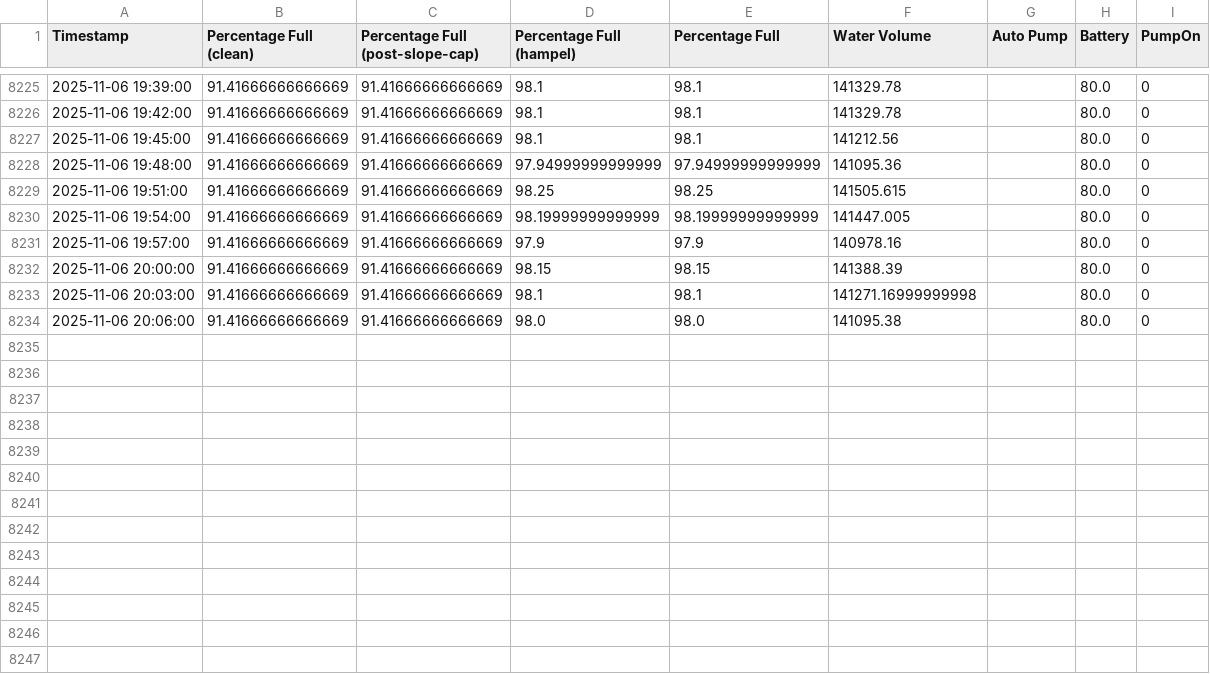
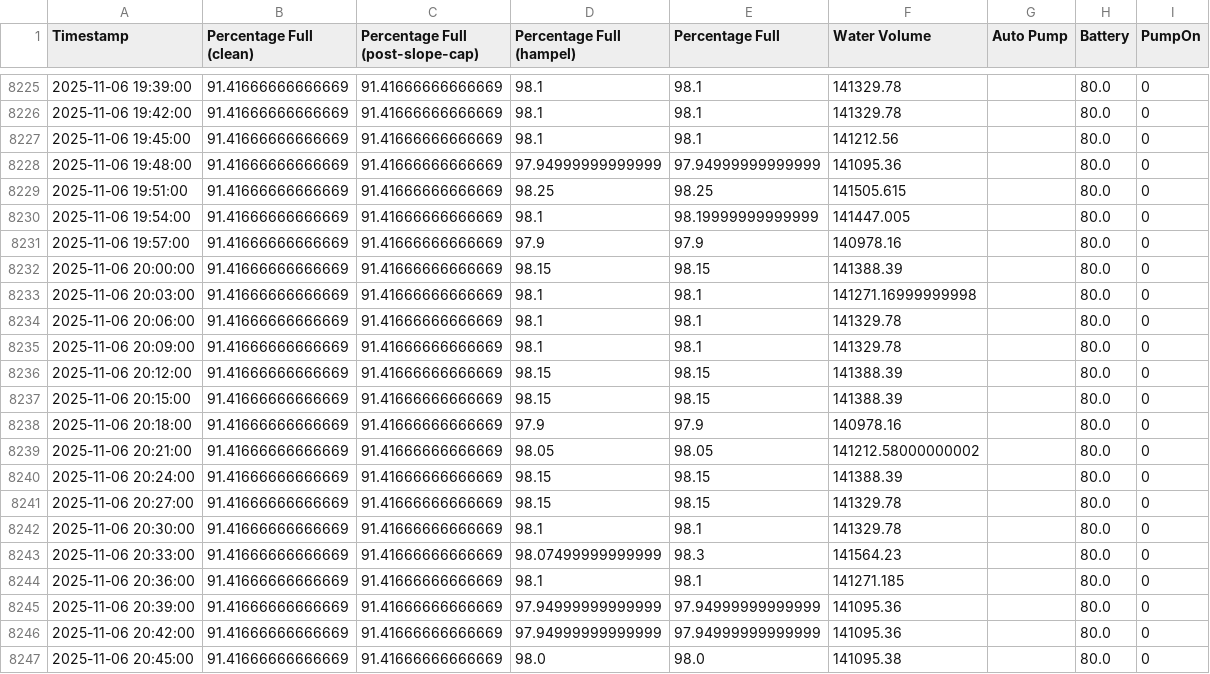
Before and after one commit to gabe1boon/SpainBrainWeb, a CSV file: data/processed/water_tank_clean_full.csv, drawn as a sheet; only a part is shown, gaps mark what is left out.

```diff
--- a/data/processed/water_tank_clean_full.csv
+++ b/data/processed/water_tank_clean_full.csv
@@ -8229,3 +8229,3 @@ Timestamp,Percentage Full (clean),Percentage Full (post-slope-cap),Percentage Fu
 2025-11-06 19:51:00,91.41666666666669,91.41666666666669,98.25,98.25,141505.615,,80.0,0
-2025-11-06 19:54:00,91.41666666666669,91.41666666666669,98.19999999999999,98.19999999999999,141447.005,,80.0,0
+2025-11-06 19:54:00,91.41666666666669,91.41666666666669,98.1,98.19999999999999,141447.005,,80.0,0
 2025-11-06 19:57:00,91.41666666666669,91.41666666666669,97.9,97.9,140978.16,,80.0,0
@@ -8233,2 +8233,15 @@ Timestamp,Percentage Full (clean),Percentage Full (post-slope-cap),Percentage Fu
 2025-11-06 20:03:00,91.41666666666669,91.41666666666669,98.1,98.1,141271.16999999998,,80.0,0
-2025-11-06 20:06:00,91.41666666666669,91.41666666666669,98.0,98.0,141095.38,,80.0,0
+2025-11-06 20:06:00,91.41666666666669,91.41666666666669,98.1,98.1,141329.78,,80.0,0
+2025-11-06 20:09:00,91.41666666666669,91.41666666666669,98.1,98.1,141329.78,,80.0,0
+2025-11-06 20:12:00,91.41666666666669,91.41666666666669,98.15,98.15,141388.39,,80.0,0
+2025-11-06 20:15:00,91.41666666666669,91.41666666666669,98.15,98.15,141388.39,,80.0,0
+2025-11-06 20:18:00,91.41666666666669,91.41666666666669,97.9,97.9,140978.16,,80.0,0
+2025-11-06 20:21:00,91.41666666666669,91.41666666666669,98.05,98.05,141212.58000000002,,80.0,0
+2025-11-06 20:24:00,91.41666666666669,91.41666666666669,98.15,98.15,141388.39,,80.0,0
+2025-11-06 20:27:00,91.41666666666669,91.41666666666669,98.15,98.15,141329.78,,80.0,0
+2025-11-06 20:30:00,91.41666666666669,91.41666666666669,98.1,98.1,141329.78,,80.0,0
+2025-11-06 20:33:00,91.41666666666669,91.41666666666669,98.07499999999999,98.3,141564.23,,80.0,0
+2025-11-06 20:36:00,91.41666666666669,91.41666666666669,98.1,98.1,141271.185,,80.0,0
+2025-11-06 20:39:00,91.41666666666669,91.41666666666669,97.94999999999999,97.94999999999999,141095.36,,80.0,0
+2025-11-06 20:42:00,91.41666666666669,91.41666666666669,97.94999999999999,97.94999999999999,141095.36,,80.0,0
+2025-11-06 20:45:00,91.41666666666669,91.41666666666669,98.0,98.0,141095.38,,80.0,0
```
Also changed, not shown: data/processed/water_tank_clean.csv, data/processed/water_tank_labeled.csv, 4 other files.
